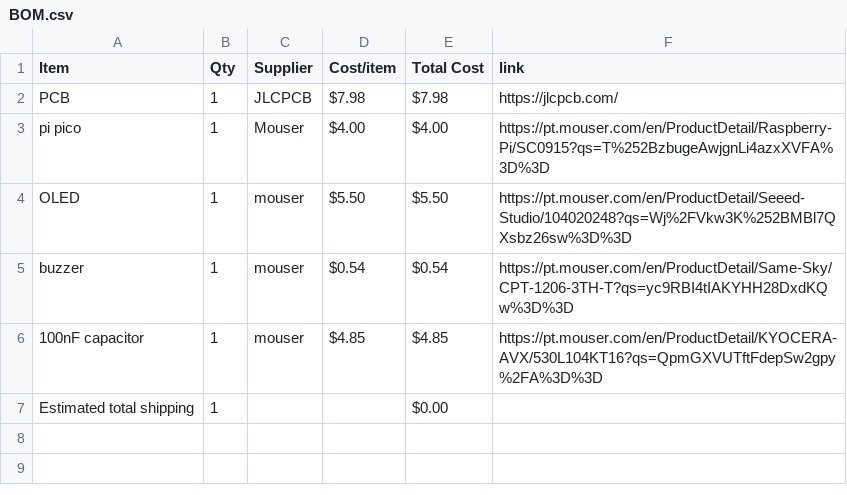
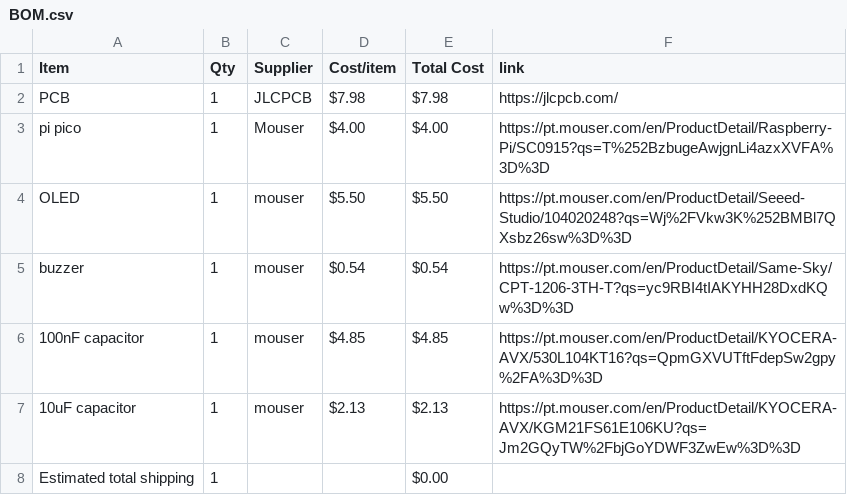
Before and after one commit to Serra110/LoRaSS, a CSV file: BOM.csv, drawn as a sheet.

Commit message:
Sync LoRa SS from Half Life

```diff
--- a/BOM.csv
+++ b/BOM.csv
@@ -6,2 +6,3 @@ buzzer,1,mouser,$0.54,$0.54,https://pt.mouser.com/en/ProductDetail/Same-Sky/CPT-
 100nF capacitor,1,mouser,$4.85,$4.85,https://pt.mouser.com/en/ProductDetail/KYOCERA-AVX/530L104KT16?qs=QpmGXVUTftFdepSw2gpy%2FA%3D%3D
+10uF capacitor,1,mouser,$2.13,$2.13,https://pt.mouser.com/en/ProductDetail/KYOCERA-AVX/KGM21FS61E106KU?qs=Jm2GQyTW%2FbjGoYDWF3ZwEw%3D%3D
 Estimated total shipping,1,,,$0.00,
```
